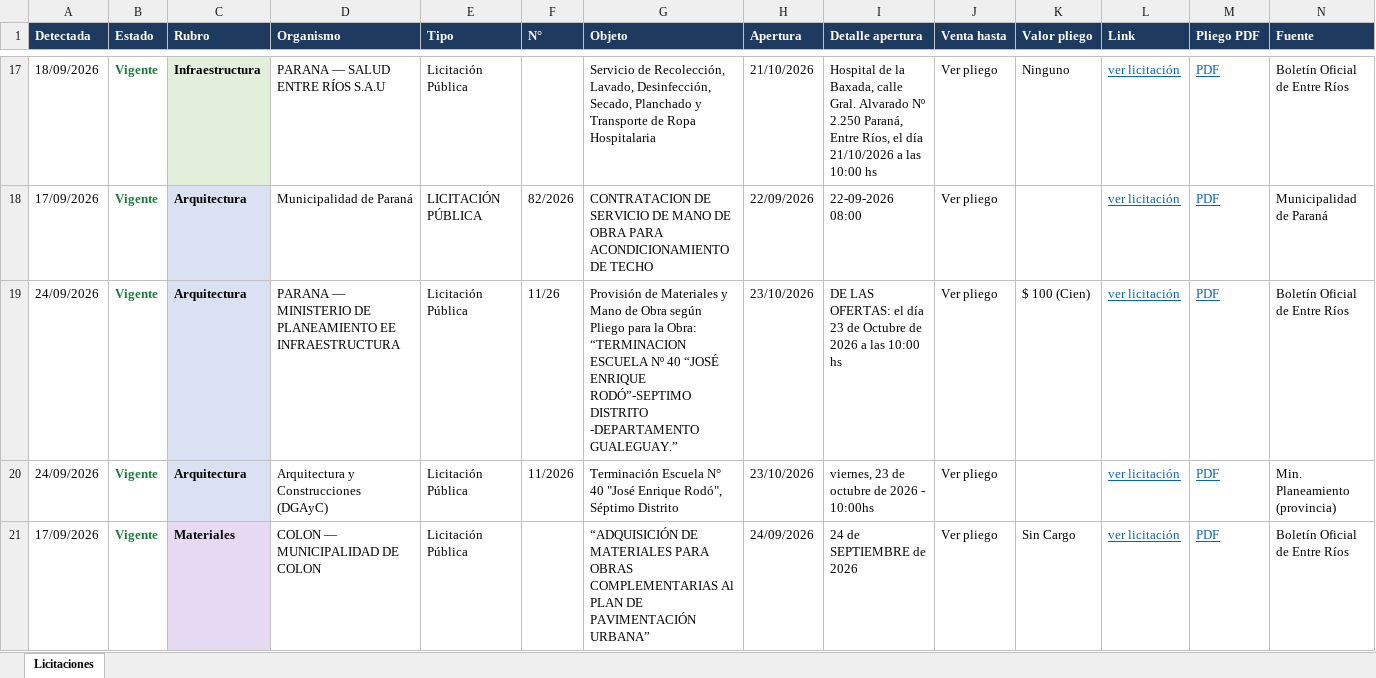
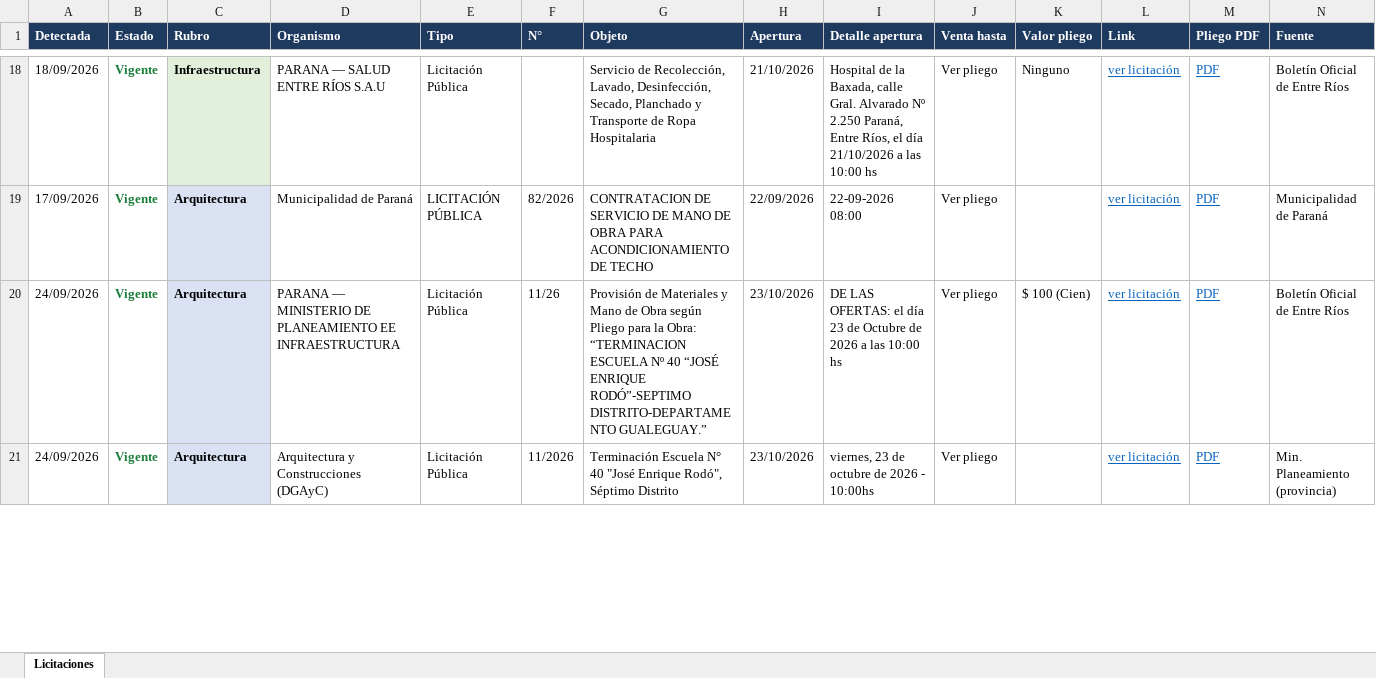
Before and after one commit to delfivit/lic-ER, an Excel workbook: Licitaciones-Entre-Rios.xlsx, sheet Licitaciones, drawn as a sheet; only a part is shown, gaps mark what is left out; values as stored, in another font and other column widths than the file's, no borders; removed rows and columns are numbered as before the commit, all else as after; the diff covers the shown part only; the diff names each change by its address in the sheet, - before the commit and + after, or states it on an @@ line.

Commit message:
Licitaciones al 25/09/2026

```diff
--- a/Licitaciones-Entre-Rios.xlsx (sheet Licitaciones)
+++ b/Licitaciones-Entre-Rios.xlsx (sheet Licitaciones)
-G20 (Objeto): …ENRIQUE RODÓ”-SEPTIMO DISTRITO -DEPARTAMENTO GUALEGUAY.”
+G20 (Objeto): …ENRIQUE RODÓ”-SEPTIMO DISTRITO-DEPARTAMENTO GUALEGUAY.”
-row 21: 17/09/2026 | Vigente | Materiales | COLON — MUNICIPALIDAD DE COLON | Licitación Pública |  | “ADQUISICIÓN DE MATERIALES PARA OBRAS COMPLEMENTARIAS Al PLAN DE PAVIMENTACIÓN URBANA” | 24/09/2026 | 24 de SEPTIEMBRE de 2026 | Ver pliego | Sin Cargo | ver licitación | PDF | Boletín Oficial de Entre Ríos
```
Also changed, not shown: 2 added rows, 4 removed rows and 7 edited cells elsewhere in this sheet, hidden cells, 2 other files.
